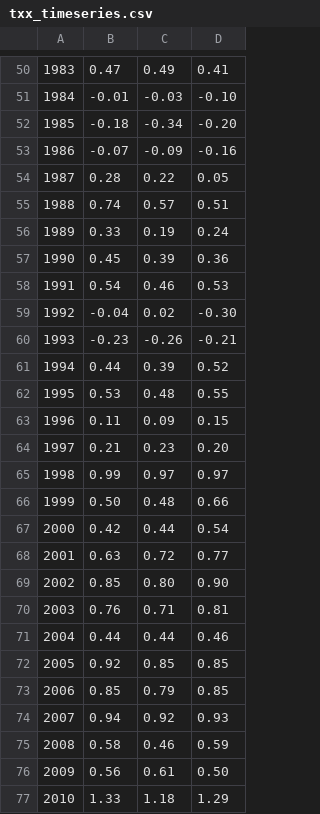
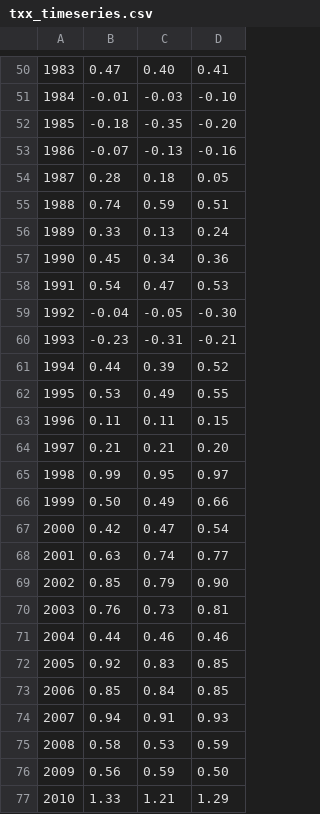
Before and after one commit to ClimateIndicator/cip_extremes, a CSV file: data/txx_timeseries.csv, drawn as a sheet; only a part is shown, gaps mark what is left out; the diff covers the shown part only; the diff names each change by its address in the sheet, - before the commit and + after, or states it on an @@ line.

```diff
--- a/data/txx_timeseries.csv
+++ b/data/txx_timeseries.csv
-C50: 0.49
+C50: 0.40
-C52: -0.34
+C52: -0.35
-C53: -0.09
+C53: -0.13
-C54: 0.22
+C54: 0.18
-C55: 0.57
+C55: 0.59
-C56: 0.19
+C56: 0.13
-C57: 0.39
+C57: 0.34
-C58: 0.46
+C58: 0.47
-C59: 0.02
+C59: -0.05
-C60: -0.26
+C60: -0.31
-C62: 0.48
+C62: 0.49
-C63: 0.09
+C63: 0.11
-C64: 0.23
+C64: 0.21
-C65: 0.97
+C65: 0.95
-C66: 0.48
+C66: 0.49
-C67: 0.44
+C67: 0.47
-C68: 0.72
+C68: 0.74
-C69: 0.80
+C69: 0.79
-C70: 0.71
+C70: 0.73
-C71: 0.44
+C71: 0.46
-C72: 0.85
+C72: 0.83
-C73: 0.79
+C73: 0.84
-C74: 0.92
+C74: 0.91
-C75: 0.46
+C75: 0.53
-C76: 0.61
+C76: 0.59
-C77: 1.18
+C77: 1.21
```
Also changed, not shown: 34 edited cells elsewhere in this file, 1 other file.
